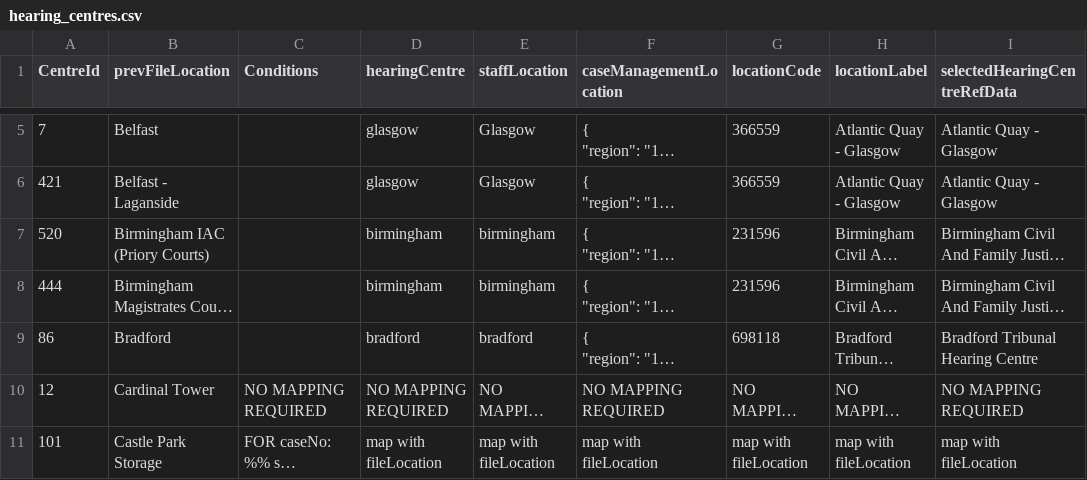
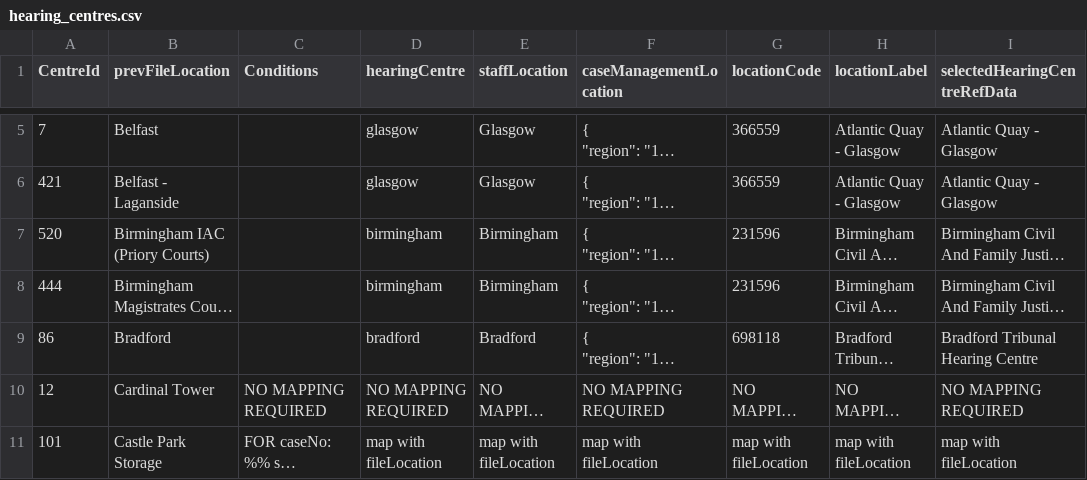
Before and after one commit to hmcts/ARIAMigration-Databrick, a CSV file: ReferenceData/hearing_centres.csv, drawn as a sheet; only a part is shown, gaps mark what is left out; long unchanged cells end in …; the diff covers the shown part only; the diff names each change by its address in the sheet, - before the commit and + after, or states it on an @@ line.

```diff
--- a/ReferenceData/hearing_centres.csv
+++ b/ReferenceData/hearing_centres.csv
-E7:E8 (staffLocation): birmingham
+E7:E8 (staffLocation): Birmingham
-E9 (staffLocation): bradford
+E9 (staffLocation): Bradford
```
Also changed, not shown: 17 edited cells elsewhere in this file.
